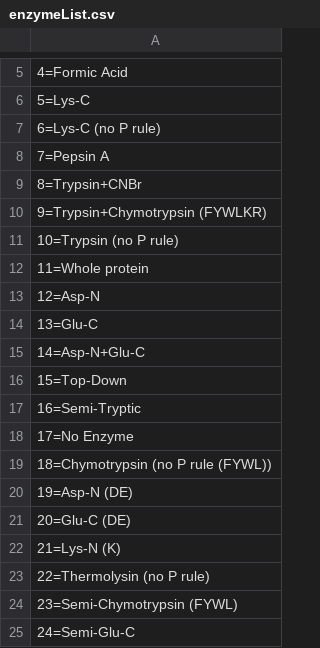
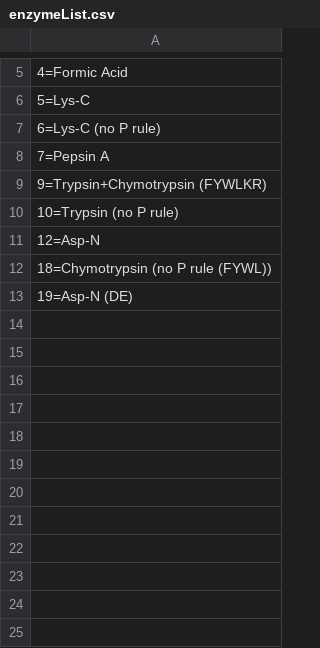
Before and after one commit to riteshkrishna/dynamitebackups, a CSV file: trunk/ProteinPipelineScripts/resources/enzymeList.csv, drawn as a sheet; only a part is shown, gaps mark what is left out; the diff names each change by its address in the sheet, - before the commit and + after, or states it on an @@ line.

Commit message:
Final acceptable enzyme list

```diff
--- a/trunk/ProteinPipelineScripts/resources/enzymeList.csv
+++ b/trunk/ProteinPipelineScripts/resources/enzymeList.csv
-row 9: 8=Trypsin+CNBr
-row 12: 11=Whole protein
-row 14: 13=Glu-C
-row 15: 14=Asp-N+Glu-C
-row 16: 15=Top-Down
-row 17: 16=Semi-Tryptic
-row 18: 17=No Enzyme
-row 21: 20=Glu-C (DE)
-row 22: 21=Lys-N (K)
-row 23: 22=Thermolysin (no P rule)
-row 24: 23=Semi-Chymotrypsin (FYWL)
-row 25: 24=Semi-Glu-C
```
